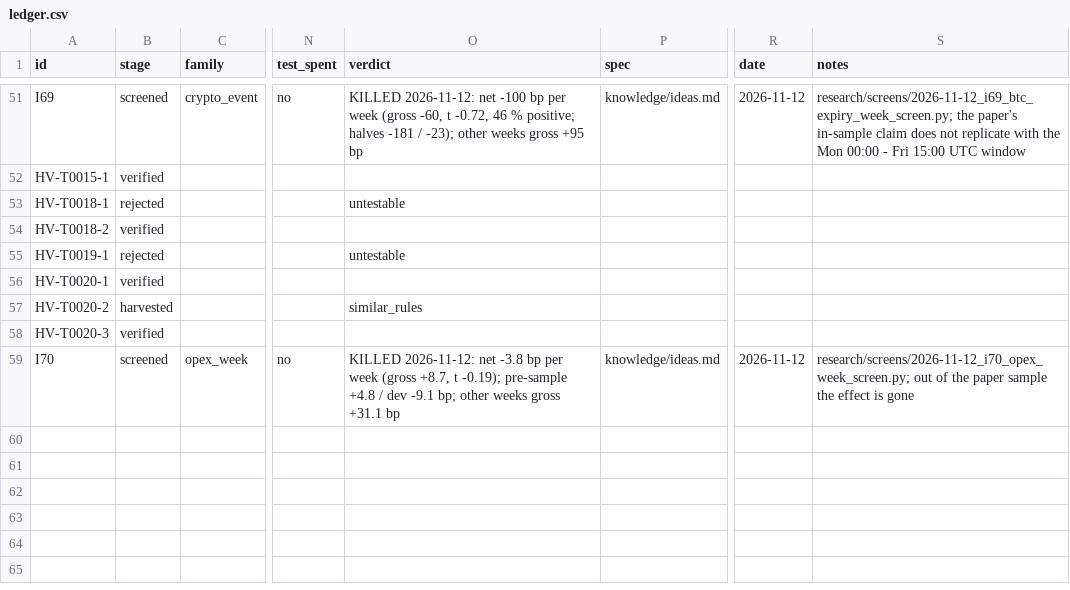
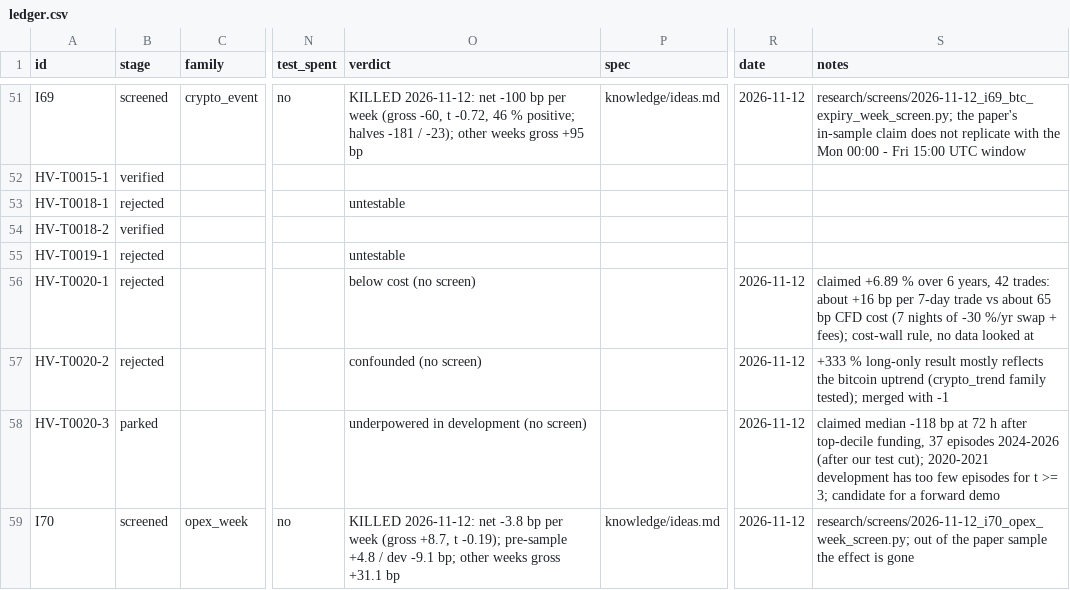
Before and after one commit to hslu-jwn/claude-backtester_V2, a CSV file: research/ledger.csv, drawn as a sheet; only a part is shown, gaps mark what is left out; the diff names each change by its address in the sheet, - before the commit and + after, or states it on an @@ line.

```diff
--- a/research/ledger.csv
+++ b/research/ledger.csv
-B56 (stage): verified
+B56 (stage): rejected
-O56 (verdict): (empty)
+O56 (verdict): below cost (no screen)
-R56:R58 (date): (empty)
+R56:R58 (date): 2026-11-12
-S56 (notes): (empty)
+S56 (notes): claimed +6.89 % over 6 years, 42 trades: about +16 bp per 7-day trade vs about 65 bp CFD cost (7 nights of -30 %/yr swap + fees); cost-wall rule, no data looked at
-B57 (stage): harvested
+B57 (stage): rejected
-O57 (verdict): similar_rules
+O57 (verdict): confounded (no screen)
-S57 (notes): (empty)
+S57 (notes): +333 % long-only result mostly reflects the bitcoin uptrend (crypto_trend family tested); merged with -1
-B58 (stage): verified
+B58 (stage): parked
-O58 (verdict): (empty)
+O58 (verdict): underpowered in development (no screen)
-S58 (notes): (empty)
+S58 (notes): claimed median -118 bp at 72 h after top-decile funding, 37 episodes 2024-2026 (after our test cut); 2020-2021 development has too few episodes for t >= 3; candidate for a forward demo
```
